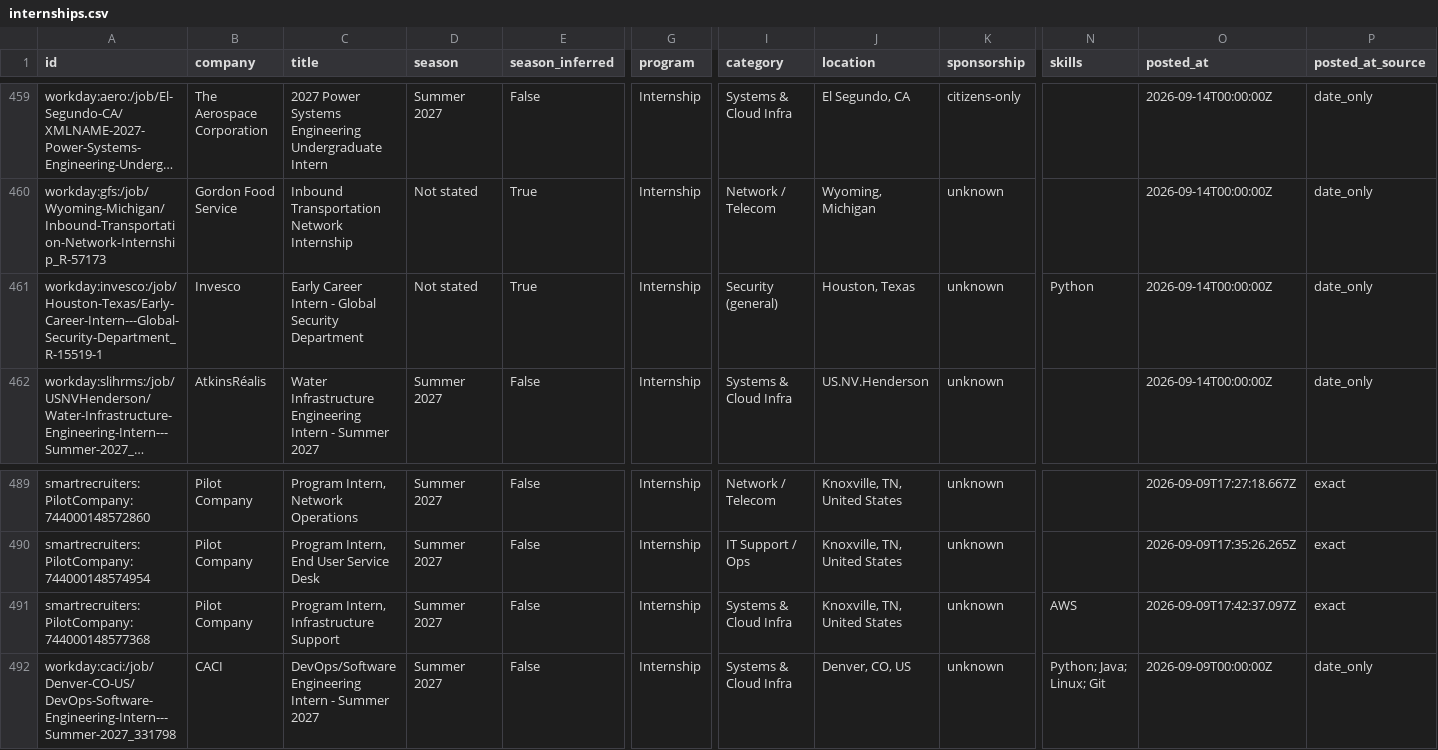
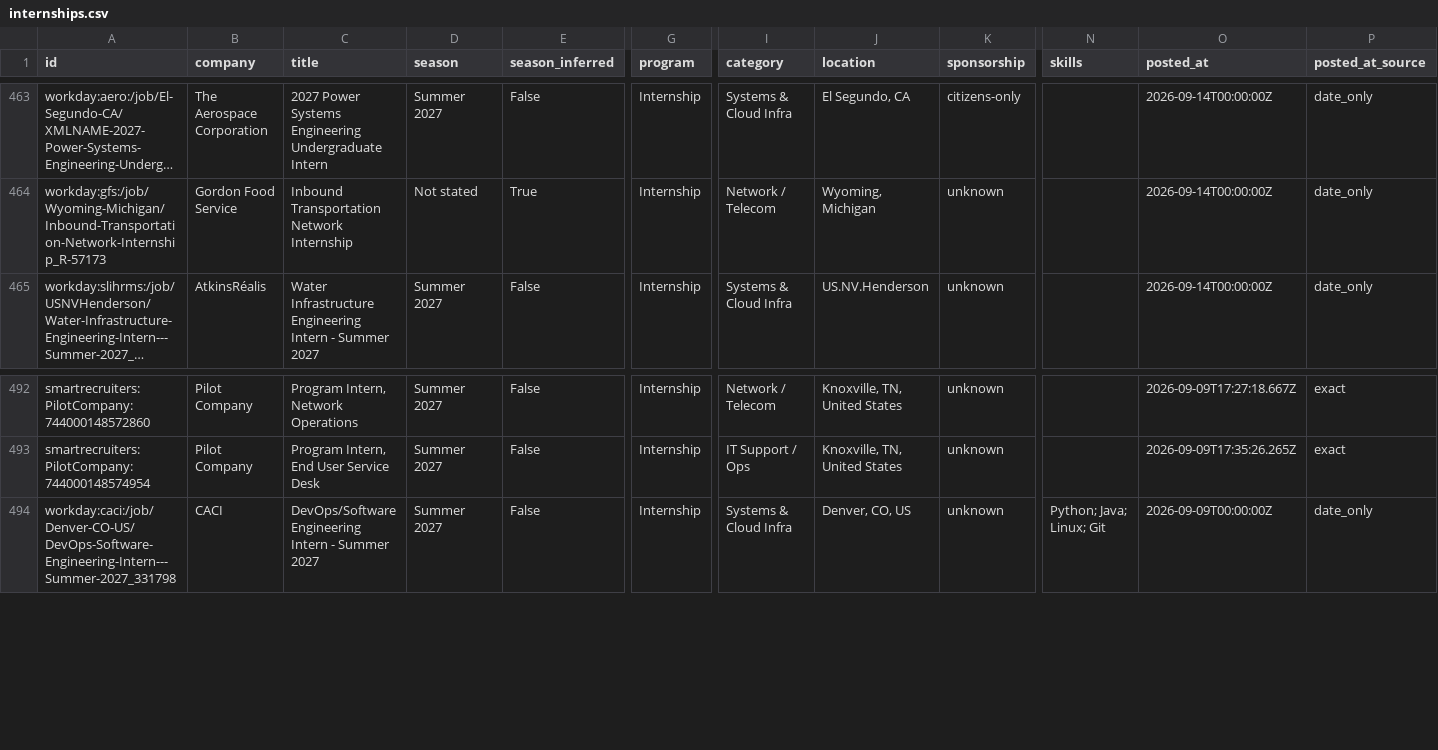
Before and after one commit to ihrtkaii/test-1, a CSV file: data/internships.csv, drawn as a sheet; only a part is shown, gaps mark what is left out; long unchanged cells end in …; removed rows and columns are numbered as before the commit, all else as after; rows hold the shown columns only; the diff covers the shown part only; the diff names each change by its address in the sheet, - before the commit and + after, or states it on an @@ line.

```diff
--- a/data/internships.csv
+++ b/data/internships.csv
-row 461: workday:invesco:/job/Houston-Texas/Early-Career-Intern---Global-Security-Department_R-15519-1 | Invesco | Early Career Intern - Global Security Department | Not stated | True | Internship | Security (general) | Houston, Texas | unknown | Python | 2026-09-14T00:00:00Z | date_only
-row 491: smartrecruiters:PilotCompany:744000148577368 | Pilot Company | Program Intern, Infrastructure Support | Summer 2027 | False | Internship | Systems & Cloud Infra | Knoxville, TN, United States | unknown | AWS | 2026-09-09T17:42:37.097Z | exact
```
Also changed, not shown: 4 added rows and 6 moved rows elsewhere in this file, docs/internships.csv, 15 other files.
